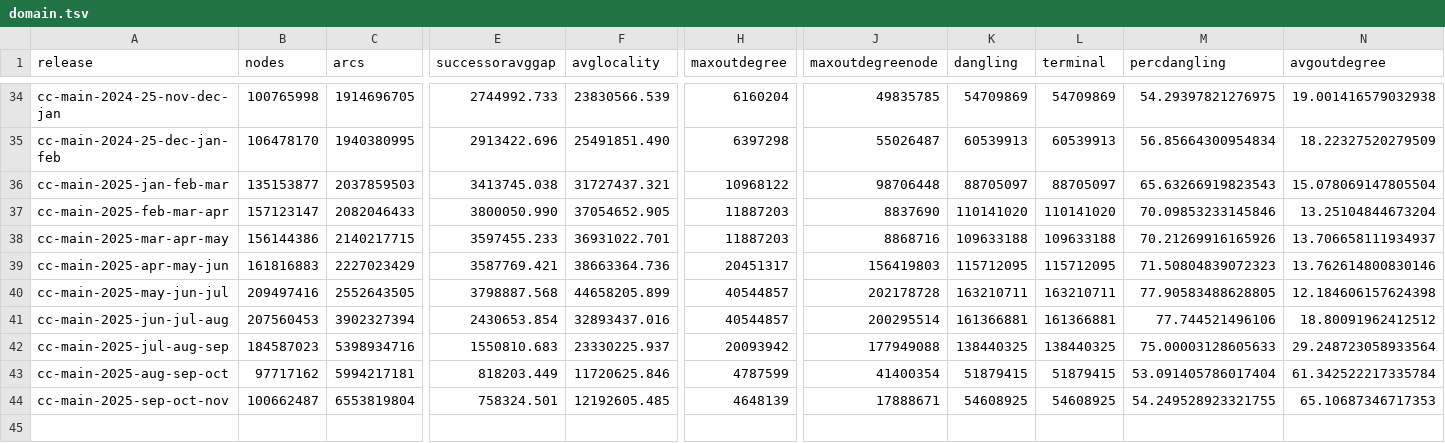
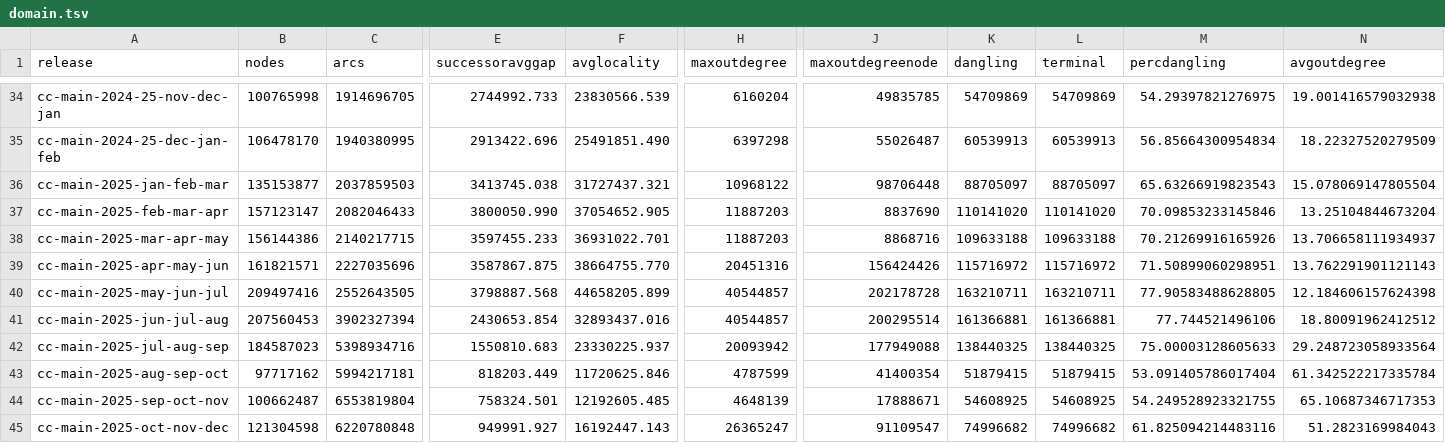
Before and after one commit to commoncrawl/cc-webgraph-statistics, a TSV file: docs/domain.tsv, drawn as a sheet; only a part is shown, gaps mark what is left out; rows hold the shown columns only; the diff covers the shown part only; the diff names each change by its address in the sheet, - before the commit and + after, or states it on an @@ line.

```diff
--- a/docs/domain.tsv
+++ b/docs/domain.tsv
-B39 (nodes): 161816883
+B39 (nodes): 161821571
-C39 (arcs): 2227023429
+C39 (arcs): 2227035696
-E39 (successoravggap): 3587769.421
+E39 (successoravggap): 3587867.875
-F39 (avglocality): 38663364.736
+F39 (avglocality): 38664755.770
-H39 (maxoutdegree): 20451317
+H39 (maxoutdegree): 20451316
-J39 (maxoutdegreenode): 156419803
+J39 (maxoutdegreenode): 156424426
-K39 (dangling): 115712095
+K39 (dangling): 115716972
-L39 (terminal): 115712095
+L39 (terminal): 115716972
-M39 (percdangling): 71.50804839072323
+M39 (percdangling): 71.50899060298951
-N39 (avgoutdegree): 13.762614800830146
+N39 (avgoutdegree): 13.762291901121143
+row 45: cc-main-2025-oct-nov-dec | 121304598 | 6220780848 | 949991.927 | 16192447.143 | 26365247 | 91109547 | 74996682 | 74996682 | 61.825094214483116 | 51.2823169984043
```
Also changed, not shown: 9 edited cells elsewhere in this file, docs/host.tsv, 16 other files.
